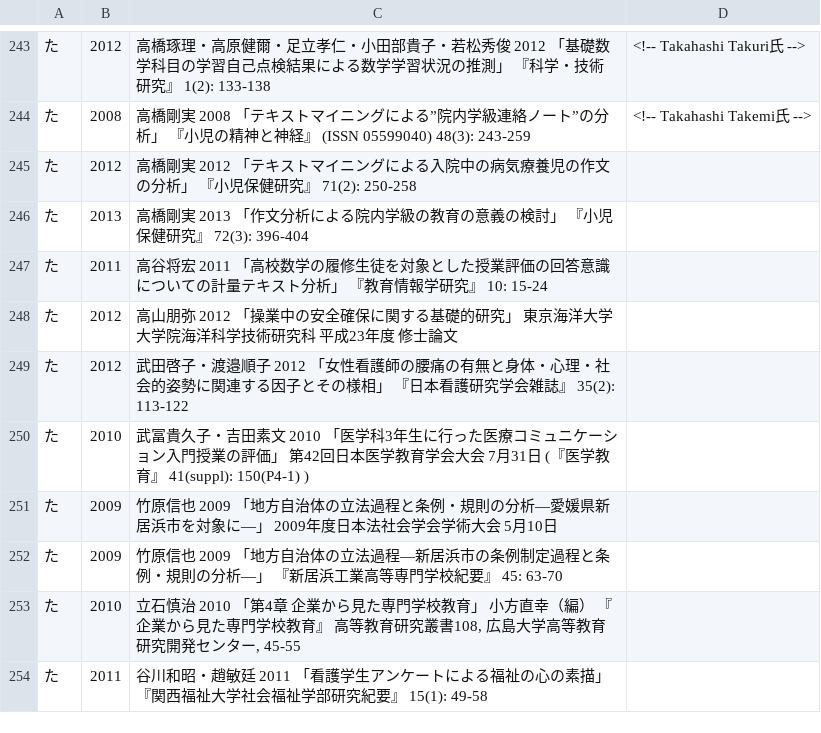
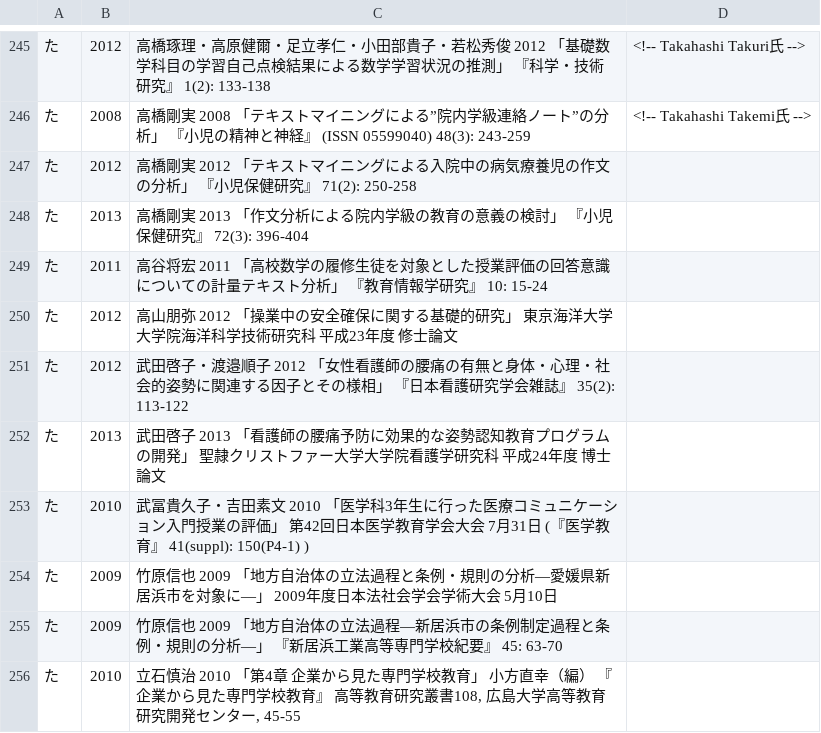
Before and after one commit to ko-ichi-h/khcoder, a TSV file: core/memo/bib.tsv, drawn as a sheet; only a part is shown, gaps mark what is left out; the shorter side is filled out with more unchanged rows; the diff covers the shown part only; the diff names each change by its address in the sheet, - before the commit and + after, or states it on an @@ line.

```diff
--- a/core/memo/bib.tsv
+++ b/core/memo/bib.tsv
+row 252: た | 2013 | 武田啓子 2013 「看護師の腰痛予防に効果的な姿勢認知教育プログラムの開発」 聖隷クリストファー大学大学院看護学研究科 平成24年度 博士論文
```
Also changed, not shown: 7 added rows elsewhere in this file, 4 other files.
